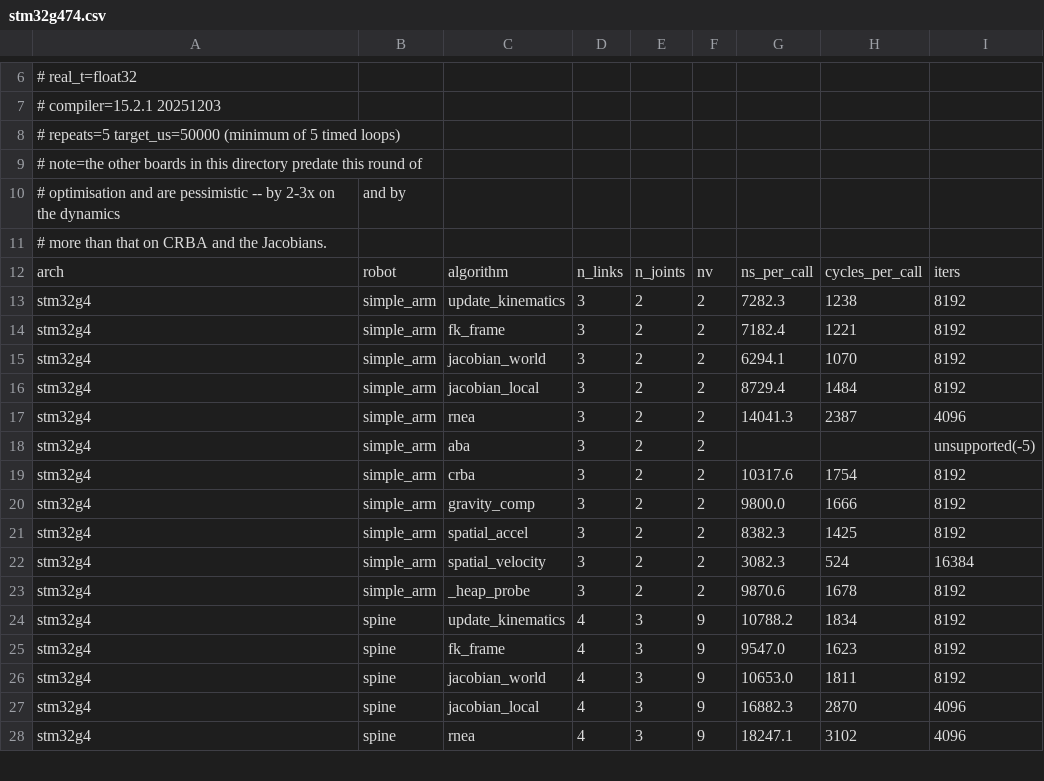
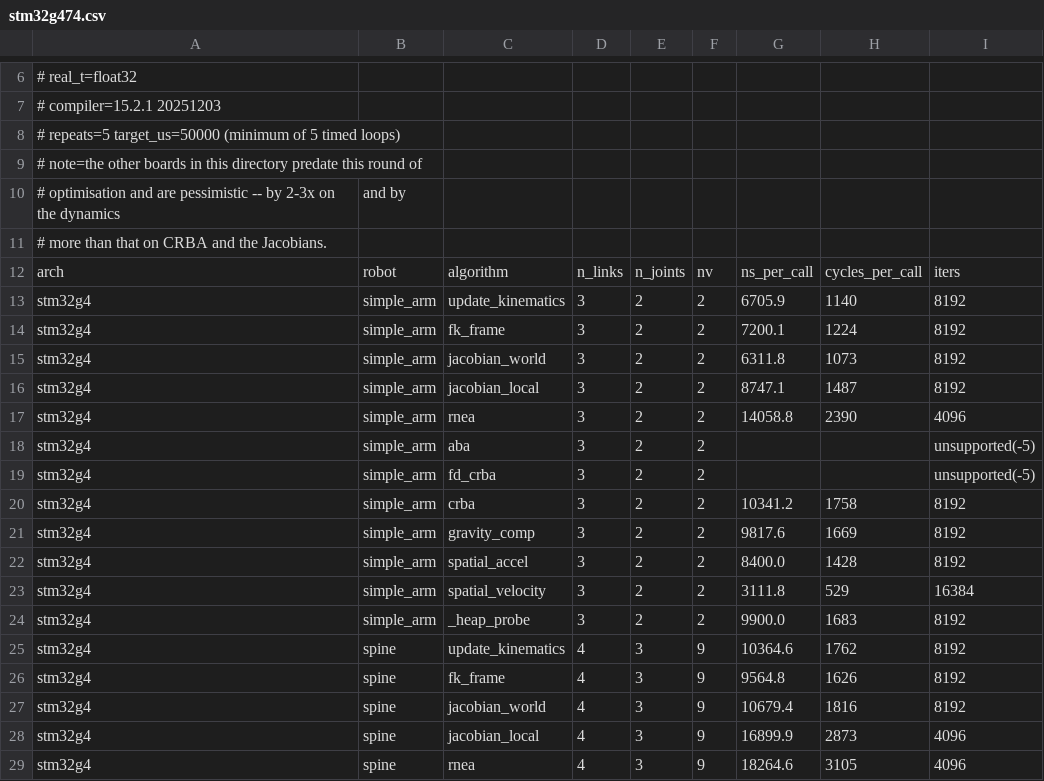
Before and after one commit to YueWang996/robot-dynamics-c, a CSV file: benchmark/results/stm32g474.csv, drawn as a sheet; only a part is shown, gaps mark what is left out; the diff covers the shown part only.

```diff
--- a/benchmark/results/stm32g474.csv
+++ b/benchmark/results/stm32g474.csv
@@ -12,17 +12,18 @@
 arch,robot,algorithm,n_links,n_joints,nv,ns_per_call,cycles_per_call,iters
-stm32g4,simple_arm,update_kinematics,3,2,2,7282.3,1238,8192
-stm32g4,simple_arm,fk_frame,3,2,2,7182.4,1221,8192
-stm32g4,simple_arm,jacobian_world,3,2,2,6294.1,1070,8192
-stm32g4,simple_arm,jacobian_local,3,2,2,8729.4,1484,8192
-stm32g4,simple_arm,rnea,3,2,2,14041.3,2387,4096
+stm32g4,simple_arm,update_kinematics,3,2,2,6705.9,1140,8192
+stm32g4,simple_arm,fk_frame,3,2,2,7200.1,1224,8192
+stm32g4,simple_arm,jacobian_world,3,2,2,6311.8,1073,8192
+stm32g4,simple_arm,jacobian_local,3,2,2,8747.1,1487,8192
+stm32g4,simple_arm,rnea,3,2,2,14058.8,2390,4096
 stm32g4,simple_arm,aba,3,2,2,,,unsupported(-5)
-stm32g4,simple_arm,crba,3,2,2,10317.6,1754,8192
-stm32g4,simple_arm,gravity_comp,3,2,2,9800.0,1666,8192
-stm32g4,simple_arm,spatial_accel,3,2,2,8382.3,1425,8192
-stm32g4,simple_arm,spatial_velocity,3,2,2,3082.3,524,16384
-stm32g4,simple_arm,_heap_probe,3,2,2,9870.6,1678,8192
-stm32g4,spine,update_kinematics,4,3,9,10788.2,1834,8192
-stm32g4,spine,fk_frame,4,3,9,9547.0,1623,8192
-stm32g4,spine,jacobian_world,4,3,9,10653.0,1811,8192
-stm32g4,spine,jacobian_local,4,3,9,16882.3,2870,4096
-stm32g4,spine,rnea,4,3,9,18247.1,3102,4096
+stm32g4,simple_arm,fd_crba,3,2,2,,,unsupported(-5)
+stm32g4,simple_arm,crba,3,2,2,10341.2,1758,8192
+stm32g4,simple_arm,gravity_comp,3,2,2,9817.6,1669,8192
+stm32g4,simple_arm,spatial_accel,3,2,2,8400.0,1428,8192
+stm32g4,simple_arm,spatial_velocity,3,2,2,3111.8,529,16384
+stm32g4,simple_arm,_heap_probe,3,2,2,9900.0,1683,8192
+stm32g4,spine,update_kinematics,4,3,9,10364.6,1762,8192
+stm32g4,spine,fk_frame,4,3,9,9564.8,1626,8192
+stm32g4,spine,jacobian_world,4,3,9,10679.4,1816,8192
+stm32g4,spine,jacobian_local,4,3,9,16899.9,2873,4096
+stm32g4,spine,rnea,4,3,9,18264.6,3105,4096
```
Also changed, not shown: 3 added rows and 56 edited cells elsewhere in this file, 3 other files.
